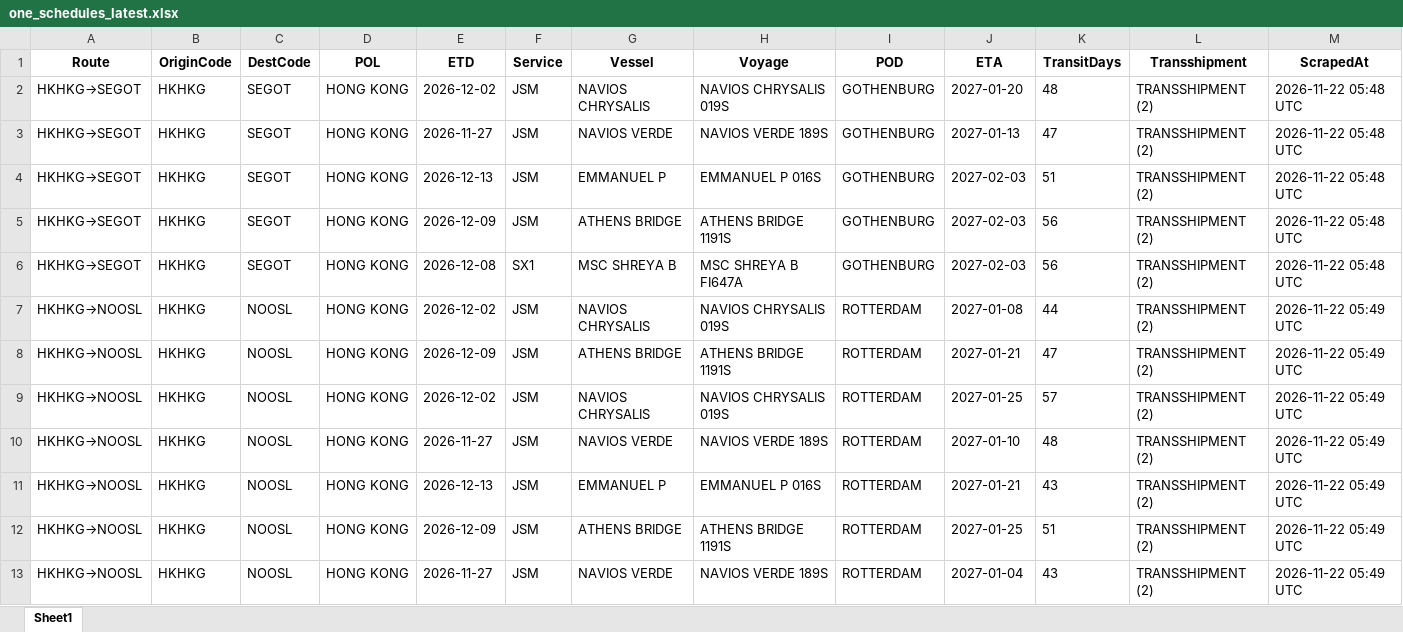
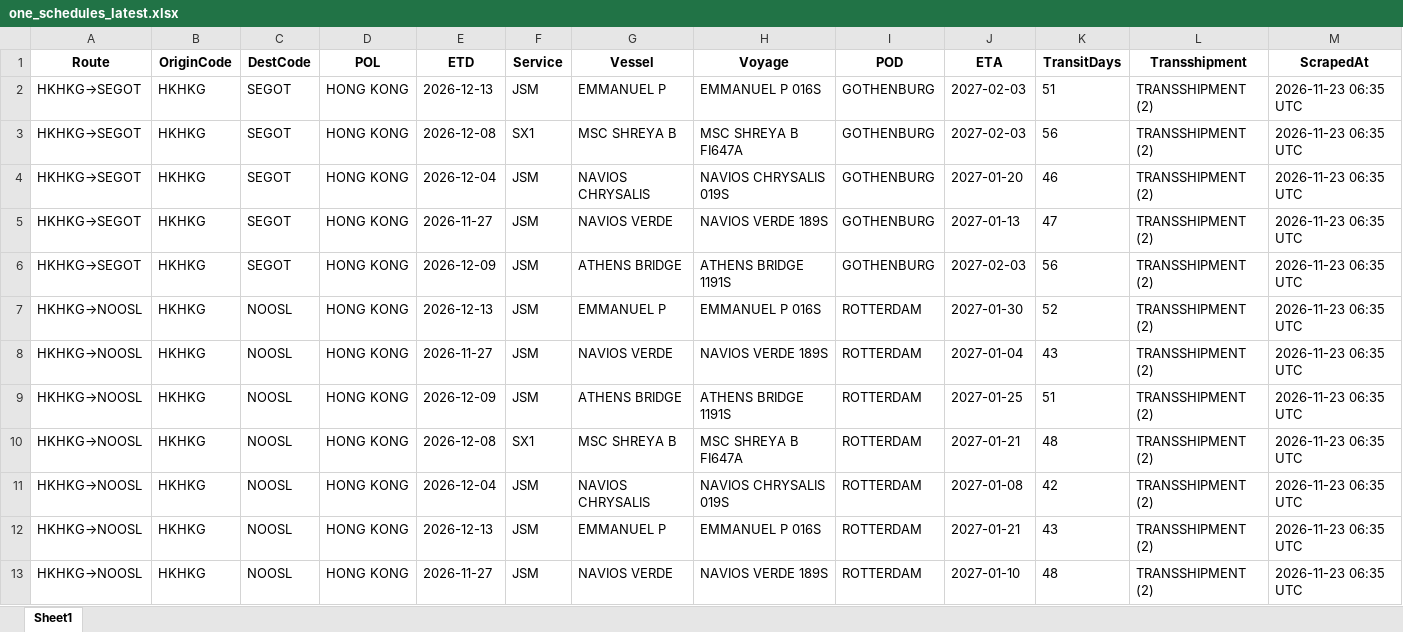
Before and after one commit to Arthur202608/esl-schedule-fetcher, an Excel workbook: output/one_schedules_latest.xlsx, sheet Sheet1, drawn as a sheet; only a part is shown; values as stored, in another font and other column widths than the file's, no borders; removed rows and columns are numbered as before the commit, all else as after; the diff covers the shown part only; the diff names each change by its address in the sheet, - before the commit and + after, or states it on an @@ line.

```diff
--- a/output/one_schedules_latest.xlsx (sheet Sheet1)
+++ b/output/one_schedules_latest.xlsx (sheet Sheet1)
+row 2: HKHKG→SEGOT | HKHKG | SEGOT | HONG KONG | 2026-12-13 | JSM | EMMANUEL P | EMMANUEL P 016S | GOTHENBURG | 2027-02-03 | 51 | TRANSSHIPMENT (2) | 2026-11-23 06:35 UTC
+row 3: HKHKG→SEGOT | HKHKG | SEGOT | HONG KONG | 2026-12-08 | SX1 | MSC SHREYA B | MSC SHREYA B FI647A | GOTHENBURG | 2027-02-03 | 56 | TRANSSHIPMENT (2) | 2026-11-23 06:35 UTC
-E4 (ETD): 2026-12-02
+E4 (ETD): 2026-12-04
-K4 (TransitDays): 48
+K4 (TransitDays): 46
-M4:M5 (ScrapedAt): 2026-11-22 05:48 UTC
+M4:M5 (ScrapedAt): 2026-11-23 06:35 UTC
-row 4: HKHKG→SEGOT | HKHKG | SEGOT | HONG KONG | 2026-12-13 | JSM | EMMANUEL P | EMMANUEL P 016S | GOTHENBURG | 2027-02-03 | 51 | TRANSSHIPMENT (2) | 2026-11-22 05:48 UTC
-M6 (ScrapedAt): 2026-11-22 05:48 UTC
+M6 (ScrapedAt): 2026-11-23 06:35 UTC
-row 6: HKHKG→SEGOT | HKHKG | SEGOT | HONG KONG | 2026-12-08 | SX1 | MSC SHREYA B | MSC SHREYA B FI647A | GOTHENBURG | 2027-02-03 | 56 | TRANSSHIPMENT (2) | 2026-11-22 05:48 UTC
+row 7: HKHKG→NOOSL | HKHKG | NOOSL | HONG KONG | 2026-12-13 | JSM | EMMANUEL P | EMMANUEL P 016S | ROTTERDAM | 2027-01-30 | 52 | TRANSSHIPMENT (2) | 2026-11-23 06:35 UTC
-E8 (ETD): 2026-12-02
+E8 (ETD): 2026-11-27
-G8 (Vessel): NAVIOS CHRYSALIS
+G8 (Vessel): NAVIOS VERDE
-H8 (Voyage): NAVIOS CHRYSALIS 019S
+H8 (Voyage): NAVIOS VERDE 189S
-J8 (ETA): 2027-01-08
+J8 (ETA): 2027-01-04
-K8 (TransitDays): 44
+K8 (TransitDays): 43
-M8:M12 (ScrapedAt): 2026-11-22 05:49 UTC
+M8:M12 (ScrapedAt): 2026-11-23 06:35 UTC
-J9 (ETA): 2027-01-21
+J9 (ETA): 2027-01-25
-K9 (TransitDays): 47
+K9 (TransitDays): 51
-E10 (ETD): 2026-12-02
+E10 (ETD): 2026-12-08
-F10 (Service): JSM
+F10 (Service): SX1
-G10 (Vessel): NAVIOS CHRYSALIS
+G10 (Vessel): MSC SHREYA B
-H10 (Voyage): NAVIOS CHRYSALIS 019S
+H10 (Voyage): MSC SHREYA B FI647A
-J10 (ETA): 2027-01-25
+J10 (ETA): 2027-01-21
-K10 (TransitDays): 57
+K10 (TransitDays): 48
-E11 (ETD): 2026-11-27
+E11 (ETD): 2026-12-04
-G11 (Vessel): NAVIOS VERDE
+G11 (Vessel): NAVIOS CHRYSALIS
-H11 (Voyage): NAVIOS VERDE 189S
+H11 (Voyage): NAVIOS CHRYSALIS 019S
-J11 (ETA): 2027-01-10
+J11 (ETA): 2027-01-08
-K11 (TransitDays): 48
+K11 (TransitDays): 42
-row 12: HKHKG→NOOSL | HKHKG | NOOSL | HONG KONG | 2026-12-09 | JSM | ATHENS BRIDGE | ATHENS BRIDGE 1191S | ROTTERDAM | 2027-01-25 | 51 | TRANSSHIPMENT (2) | 2026-11-22 05:49 UTC
-J13 (ETA): 2027-01-04
+J13 (ETA): 2027-01-10
-K13 (TransitDays): 43
+K13 (TransitDays): 48
-M13 (ScrapedAt): 2026-11-22 05:49 UTC
+M13 (ScrapedAt): 2026-11-23 06:35 UTC
```
Also changed, not shown: 4 added rows, 3 removed rows and 96 edited cells elsewhere in this sheet, output/esl_schedules_latest.xlsx, 2 other files.
